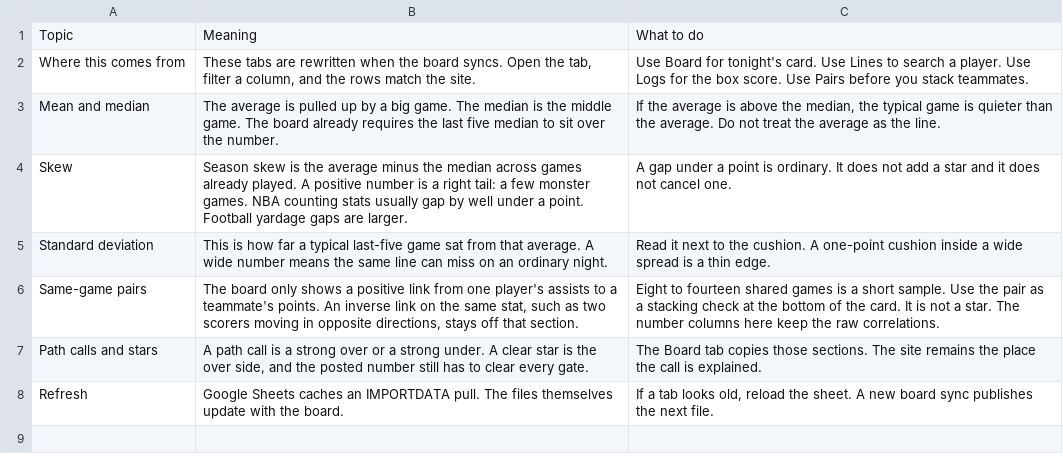
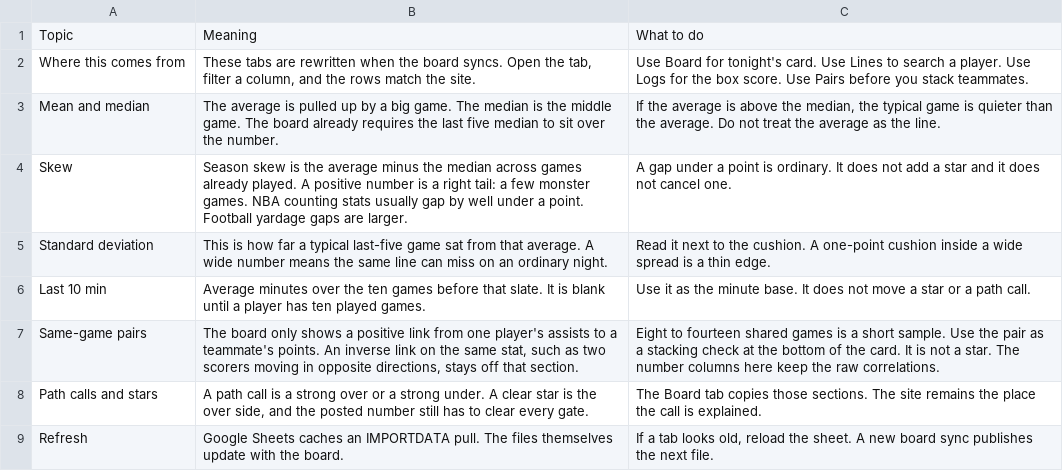
Before and after one commit to philiplee15/prop-comp, a CSV file: docs/data/sheet/guide.csv, drawn as a sheet; the diff names each change by its address in the sheet, - before the commit and + after, or states it on an @@ line.

```diff
--- a/docs/data/sheet/guide.csv
+++ b/docs/data/sheet/guide.csv
+row 6: Last 10 min | Average minutes over the ten games before that slate. It is blank until a player has ten played games. | Use it as the minute base. It does not move a star or a path call.
```
Also changed, not shown: 6 other files.
